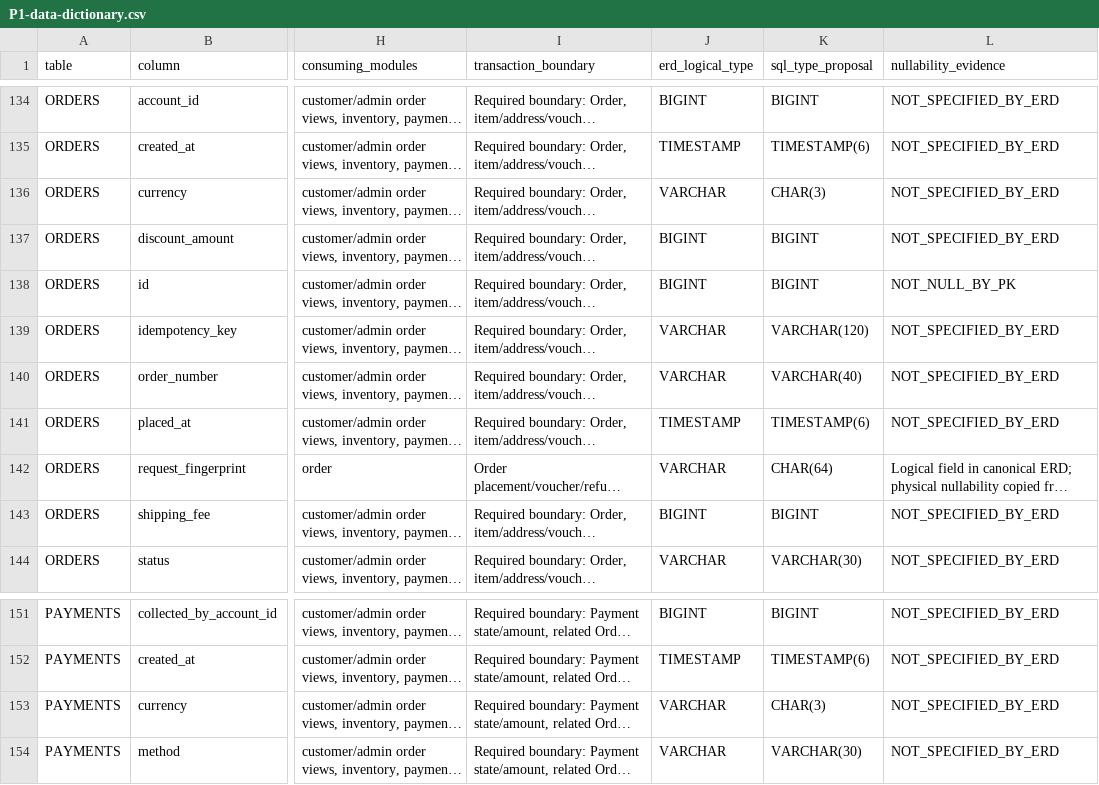
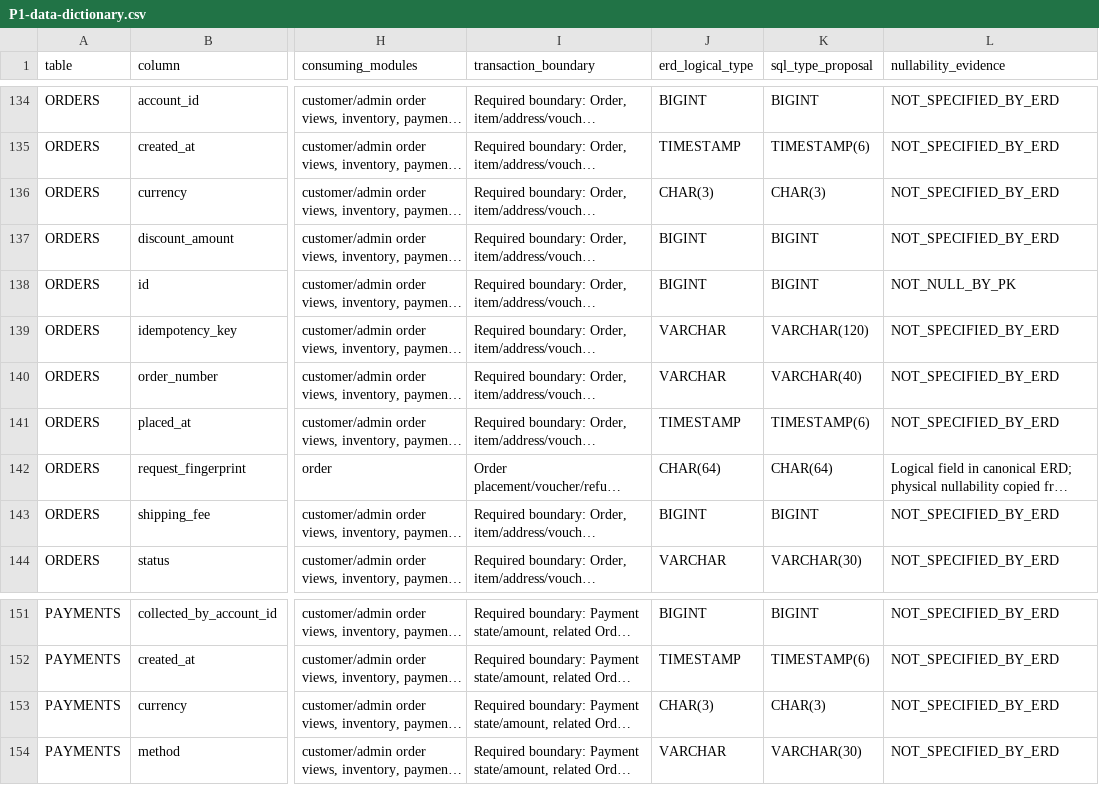
Before and after one commit to quangson2809/FIDO, a CSV file: docs/refactor-v2/p1/P1-data-dictionary.csv, drawn as a sheet; only a part is shown, gaps mark what is left out; long unchanged cells end in …; the diff names each change by its address in the sheet, - before the commit and + after, or states it on an @@ line.

Commit message:
docs(p1): align fixed-length text types across ERD and dictionary

```diff
--- a/docs/refactor-v2/p1/P1-data-dictionary.csv
+++ b/docs/refactor-v2/p1/P1-data-dictionary.csv
-J136 (erd_logical_type): VARCHAR
+J136 (erd_logical_type): CHAR(3)
-J142 (erd_logical_type): VARCHAR
+J142 (erd_logical_type): CHAR(64)
-J153 (erd_logical_type): VARCHAR
+J153 (erd_logical_type): CHAR(3)
```
Also changed, not shown: 1 other file.
